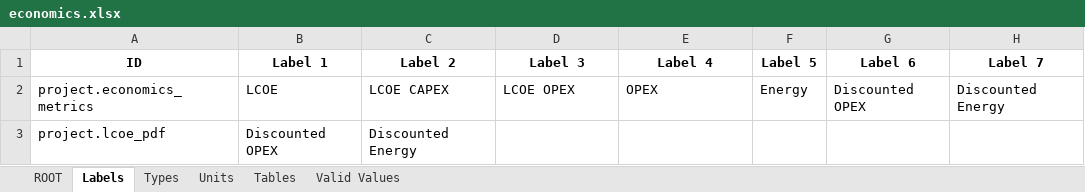
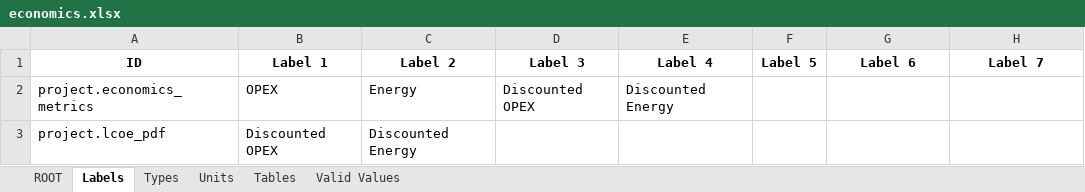
Before and after one commit to DTOcean/dtocean-core, an Excel workbook: dds/economics.xlsx, sheet Labels, drawn as a sheet; values as stored, in another font and other column widths than the file's, no borders; the diff names each change by its address in the sheet, - before the commit and + after, or states it on an @@ line.

Commit message:
Respond to removal of LCOE outputs from dtocean-economics

```diff
--- a/dds/economics.xlsx (sheet Labels)
+++ b/dds/economics.xlsx (sheet Labels)
-B2 (Label 1): LCOE
+B2 (Label 1): OPEX
-C2 (Label 2): LCOE CAPEX
+C2 (Label 2): Energy
-D2 (Label 3): LCOE OPEX
+D2 (Label 3): Discounted OPEX
-E2 (Label 4): OPEX
+E2 (Label 4): Discounted Energy
-F2 (Label 5): Energy
+F2 (Label 5): (empty)
-G2 (Label 6): Discounted OPEX
+G2 (Label 6): (empty)
-H2 (Label 7): Discounted Energy
+H2 (Label 7): (empty)
```
Also changed, not shown: sheet Units, sheet Types, charts or pictures, 2 other files.
